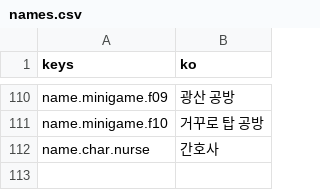
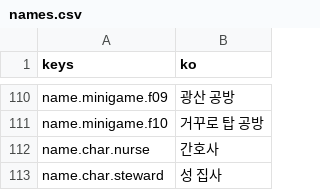
Before and after one commit to rosymaro/etymology-rpg, a CSV file: locale/names.csv, drawn as a sheet; only a part is shown, gaps mark what is left out; the diff names each change by its address in the sheet, - before the commit and + after, or states it on an @@ line.

```diff
--- a/locale/names.csv
+++ b/locale/names.csv
+row 113: name.char.steward | 성 집사
```
Also changed, not shown: locale/story.csv, locale/ui.csv, 35 other files.
